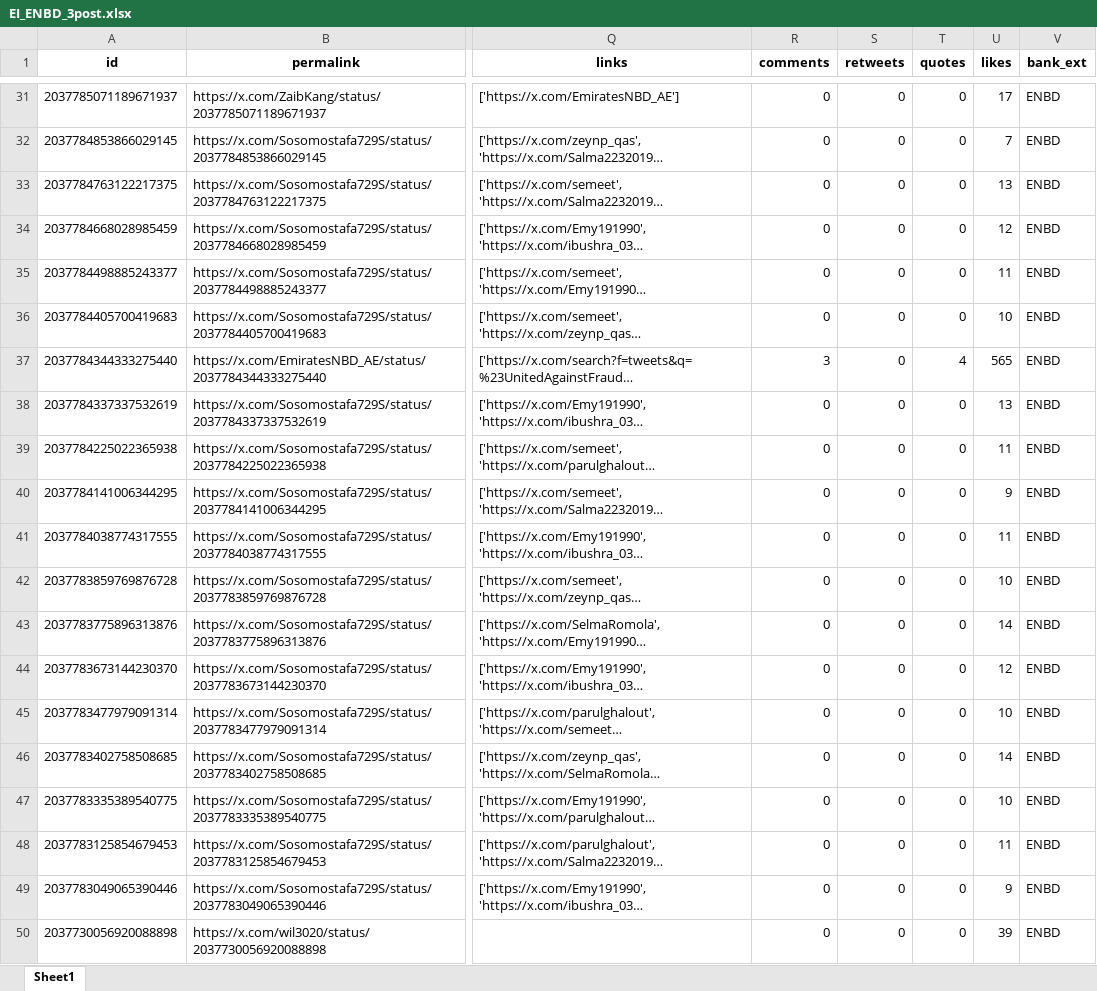
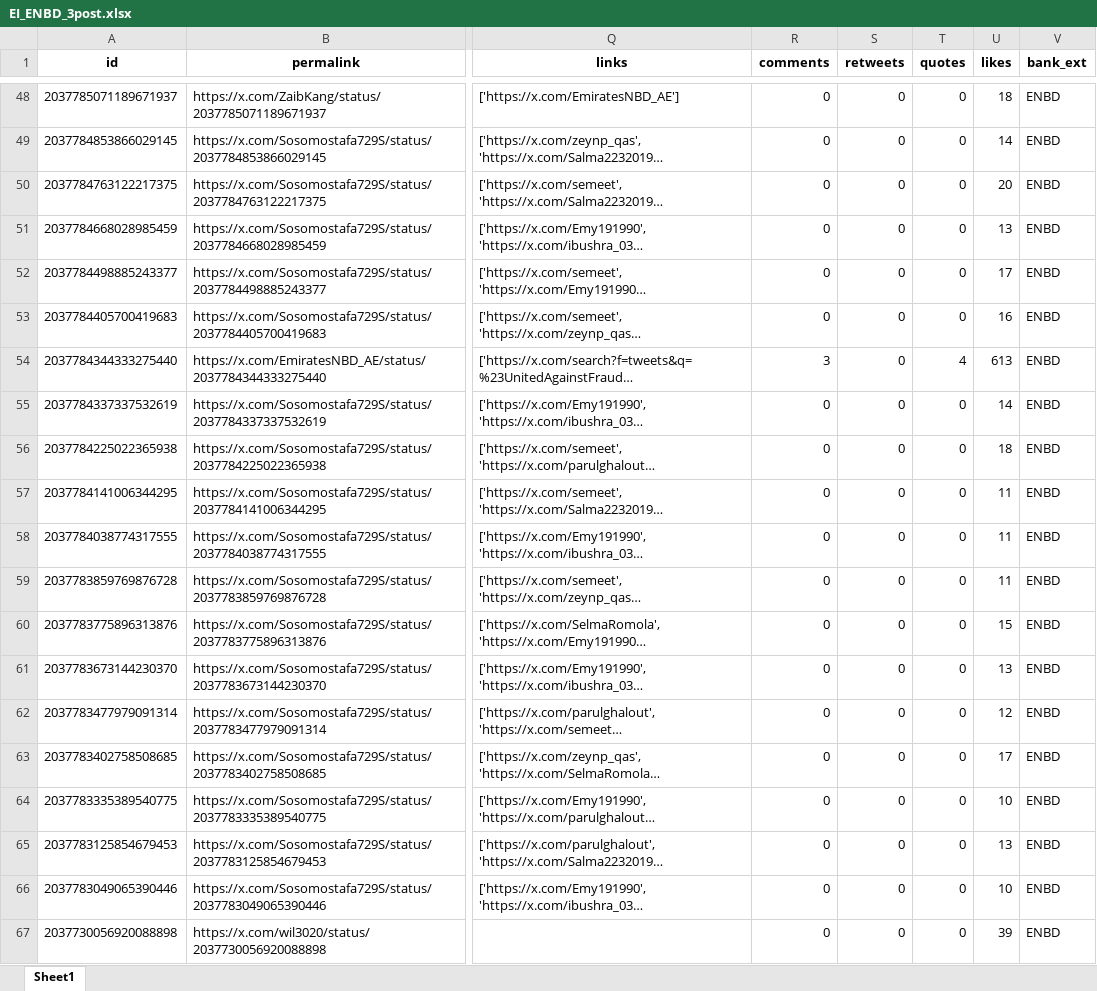
Before and after one commit to felixabraham670706/enbdtwitter_v1, an Excel workbook: EI_ENBD_3post.xlsx, sheet Sheet1, drawn as a sheet; only a part is shown, gaps mark what is left out; long unchanged cells end in …; values as stored, in another font and other column widths than the file's, no borders; addresses are those after the commit; the diff covers the shown part only; the diff names each change by its address in the sheet, - before the commit and + after, or states it on an @@ line.

```diff
--- a/EI_ENBD_3post.xlsx (sheet Sheet1)
+++ b/EI_ENBD_3post.xlsx (sheet Sheet1)
-U48 (likes): 17
+U48 (likes): 18
-U49 (likes): 7
+U49 (likes): 14
-U50 (likes): 13
+U50 (likes): 20
-U51 (likes): 12
+U51 (likes): 13
-U52 (likes): 11
+U52 (likes): 17
-U53 (likes): 10
+U53 (likes): 16
-U54 (likes): 565
+U54 (likes): 613
-U55 (likes): 13
+U55 (likes): 14
-U56 (likes): 11
+U56 (likes): 18
-U57 (likes): 9
+U57 (likes): 11
-U59 (likes): 10
+U59 (likes): 11
-U60 (likes): 14
+U60 (likes): 15
-U61 (likes): 12
+U61 (likes): 13
-U62 (likes): 10
+U62 (likes): 12
-U63 (likes): 14
+U63 (likes): 17
-U65 (likes): 11
+U65 (likes): 13
-U66 (likes): 9
+U66 (likes): 10
```
Also changed, not shown: 17 added rows and 48 edited cells elsewhere in this sheet, EI_ENDB_comments.xlsx, EI_tweet.xlsx, 9 other files.
